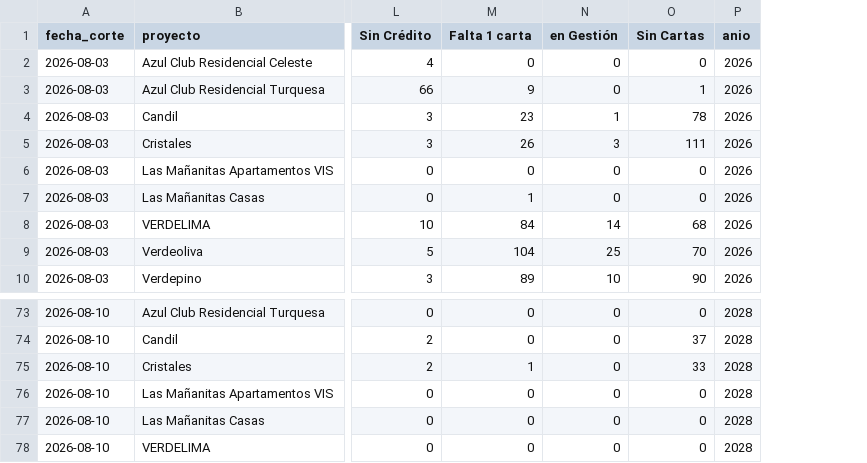
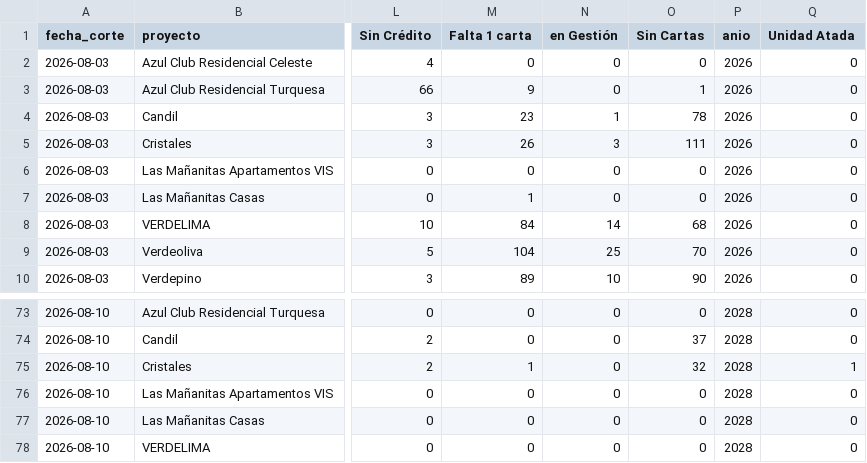
Before and after one commit to camilodiaz-blip/PR-002-ONCE-Informe-Pendientes-Escriturar, a CSV file: data/historico/indicadores_por_proyecto.csv, drawn as a sheet; only a part is shown, gaps mark what is left out; the diff covers the shown part only; the diff names each change by its address in the sheet, - before the commit and + after, or states it on an @@ line.

Commit message:
Se agrega categoria de unidades atadas

```diff
--- a/data/historico/indicadores_por_proyecto.csv
+++ b/data/historico/indicadores_por_proyecto.csv
+column Q (Unidad Atada), rows 2-10: all 0; rows 73-78: 0 | 0 | 1 | 0 | 0 | 0
-O75 (Sin Cartas): 33
+O75 (Sin Cartas): 32
```
Also changed, not shown: 26 edited cells elsewhere in this file, 2 other files.
